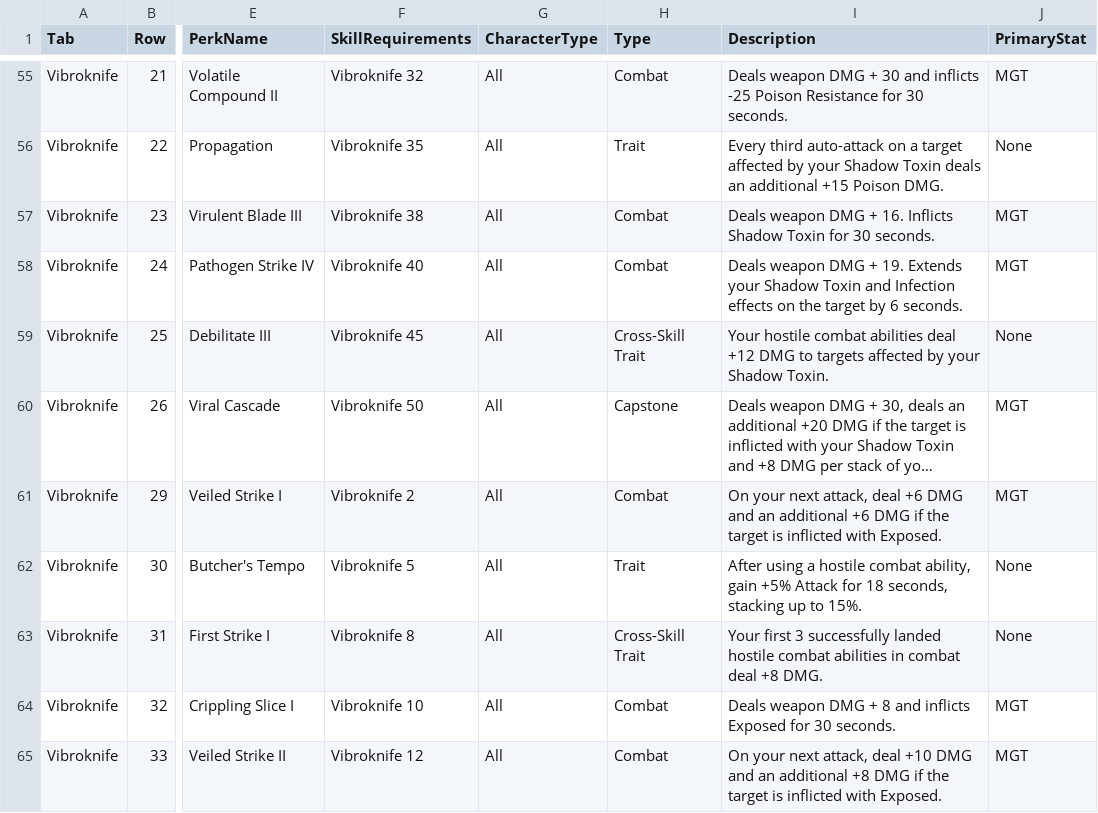
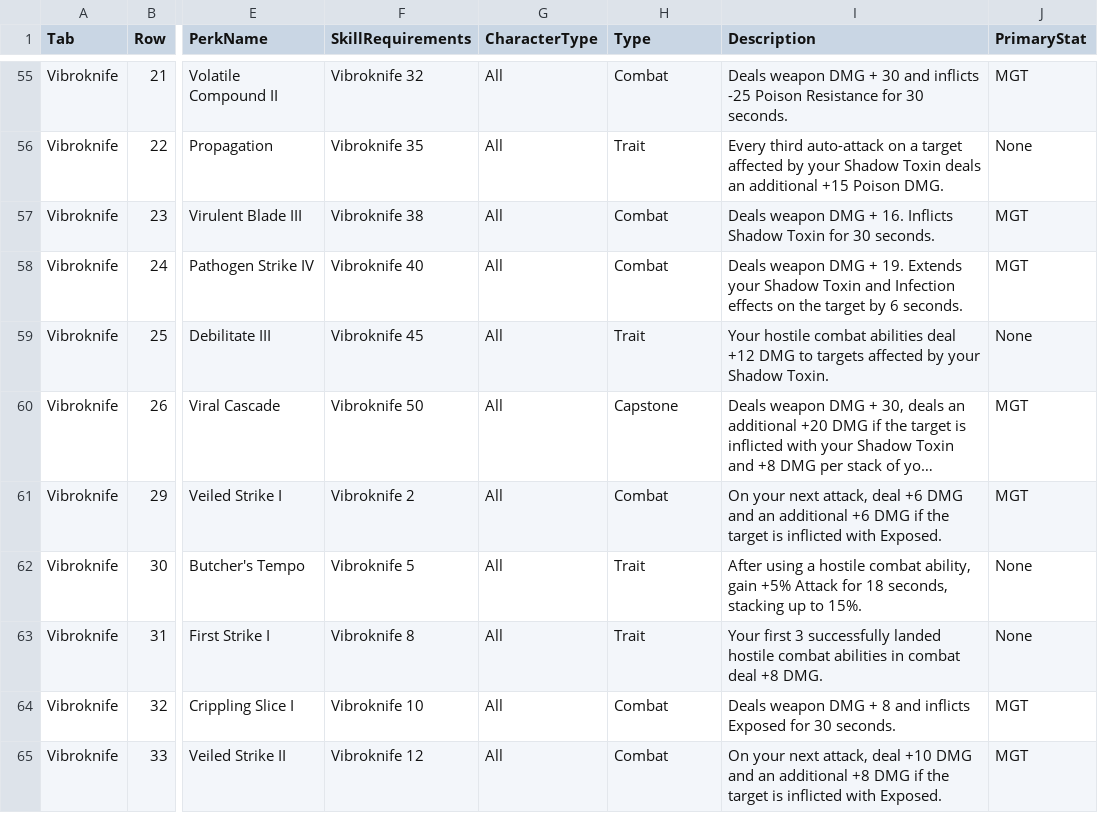
Before and after one commit to zunath/SWLOR_NWN, a CSV file: SWLOR.Game.Server/Readmes/CombatUpgradeBiblePerkManifest.csv, drawn as a sheet; only a part is shown, gaps mark what is left out; long unchanged cells end in …; the diff covers the shown part only; the diff names each change by its address in the sheet, - before the commit and + after, or states it on an @@ line.

```diff
--- a/SWLOR.Game.Server/Readmes/CombatUpgradeBiblePerkManifest.csv
+++ b/SWLOR.Game.Server/Readmes/CombatUpgradeBiblePerkManifest.csv
-H59 (Type): Cross-Skill Trait
+H59 (Type): Trait
-H63 (Type): Cross-Skill Trait
+H63 (Type): Trait
```
Also changed, not shown: 8 edited cells elsewhere in this file, SWLOR.Game.Server/Readmes/CombatUpgradeBibleImplementationReview.csv, 4 other files.
